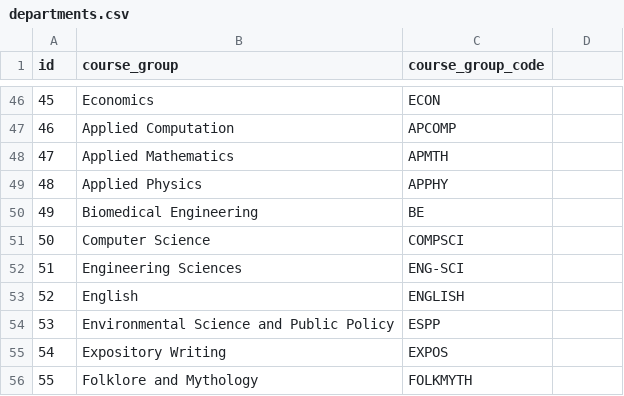
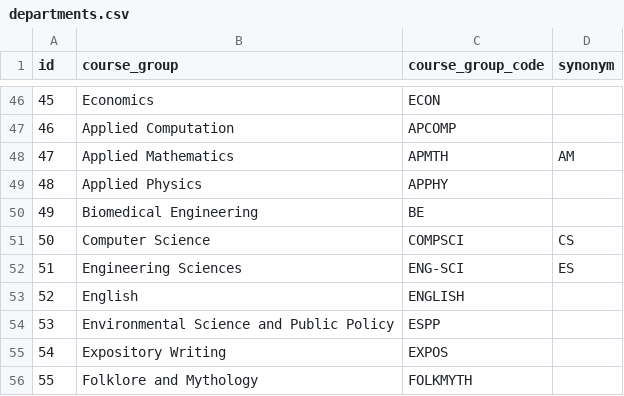
Before and after one commit to harvard-tabula/server, a CSV file: data/departments.csv, drawn as a sheet; only a part is shown, gaps mark what is left out; the diff names each change by its address in the sheet, - before the commit and + after, or states it on an @@ line.

```diff
--- a/data/departments.csv
+++ b/data/departments.csv
-D1: (empty)
+D1: synonym
-D48 (synonym): (empty)
+D48 (synonym): AM
-D51 (synonym): (empty)
+D51 (synonym): CS
-D52 (synonym): (empty)
+D52 (synonym): ES
```
Also changed, not shown: 6 other files.
